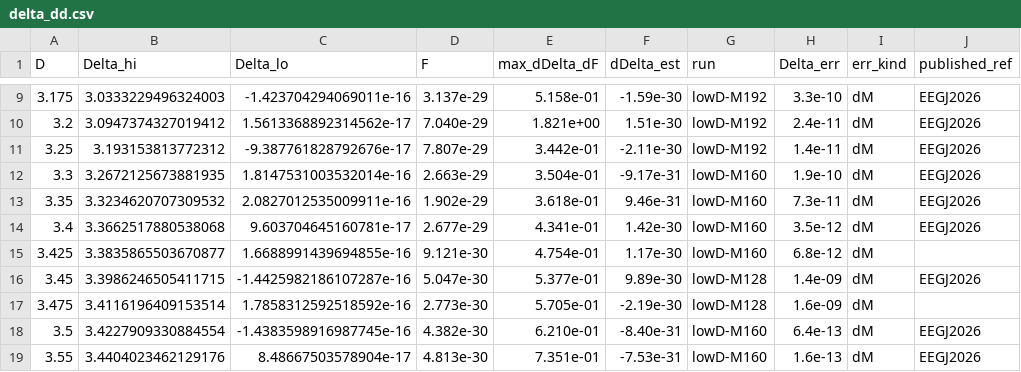
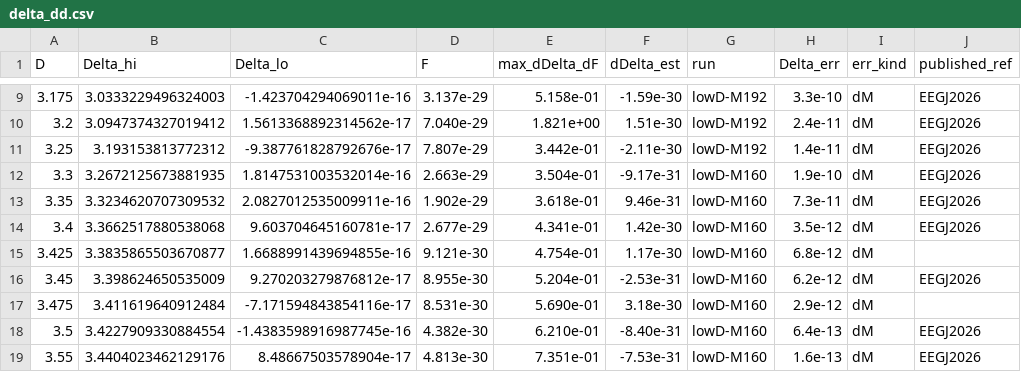
Before and after one commit to nmoinvaz/choptuik-large-d, a CSV file: hp/data/delta_dd.csv, drawn as a sheet; only a part is shown, gaps mark what is left out; the diff names each change by its address in the sheet, - before the commit and + after, or states it on an @@ line.

```diff
--- a/hp/data/delta_dd.csv
+++ b/hp/data/delta_dd.csv
-B16 (Delta_hi): 3.3986246505411715
+B16 (Delta_hi): 3.398624650535009
-C16 (Delta_lo): -1.4425982186107287e-16
+C16 (Delta_lo): 9.270203279876812e-17
-D16 (F): 5.047e-30
+D16 (F): 8.955e-30
-E16 (max_dDelta_dF): 5.377e-01
+E16 (max_dDelta_dF): 5.204e-01
-F16 (dDelta_est): 9.89e-30
+F16 (dDelta_est): -2.53e-31
-G16:G17 (run): lowD-M128
+G16:G17 (run): lowD-M160
-H16 (Delta_err): 1.4e-09
+H16 (Delta_err): 6.2e-12
-B17 (Delta_hi): 3.4116196409153514
+B17 (Delta_hi): 3.411619640912484
-C17 (Delta_lo): 1.7858312592518592e-16
+C17 (Delta_lo): -7.171594843854116e-17
-D17 (F): 2.773e-30
+D17 (F): 8.531e-30
-E17 (max_dDelta_dF): 5.705e-01
+E17 (max_dDelta_dF): 5.690e-01
-F17 (dDelta_est): -2.19e-30
+F17 (dDelta_est): 3.18e-30
-H17 (Delta_err): 1.6e-09
+H17 (Delta_err): 2.9e-12
```
Also changed, not shown: hp/data/delta_dd_lowD.csv, 2 other files.
